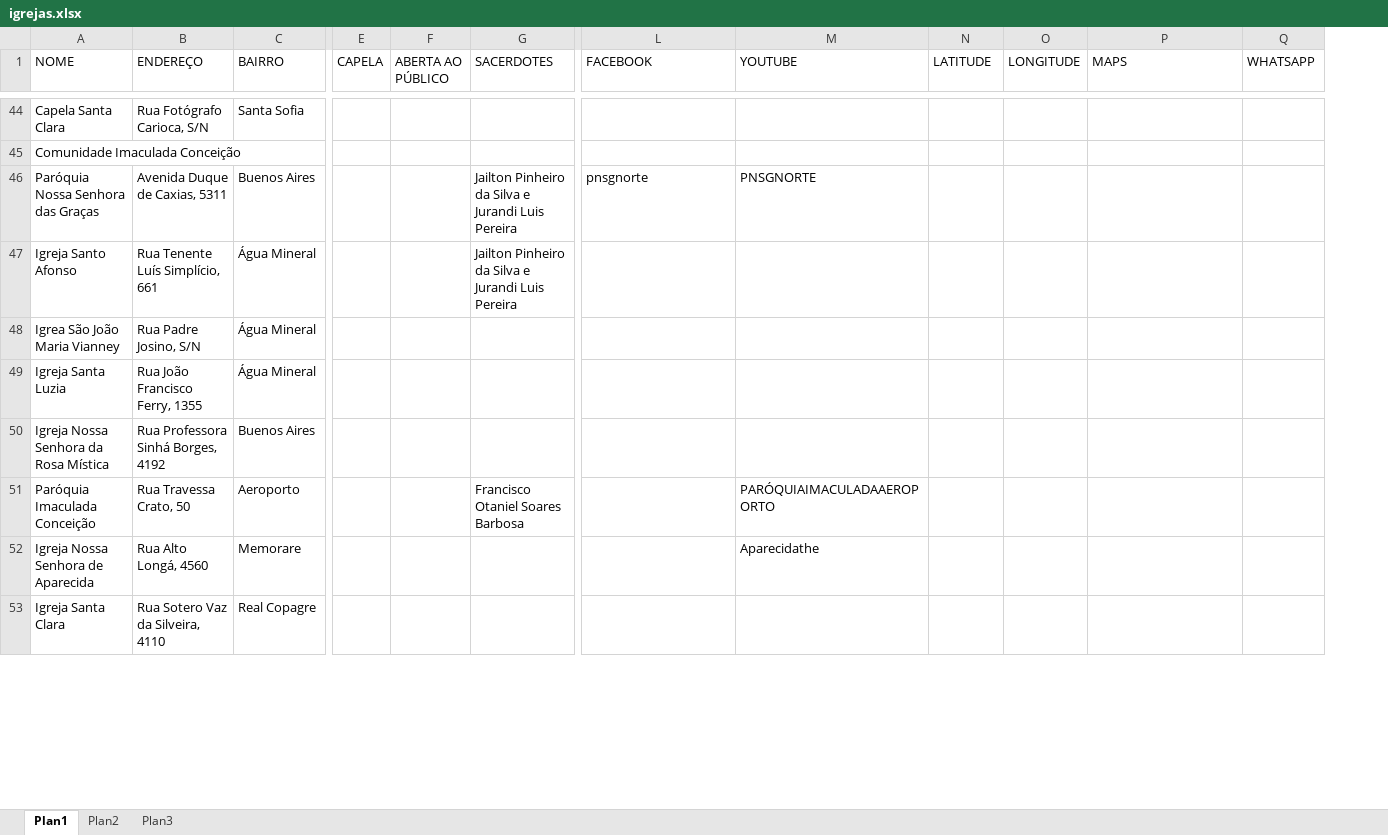
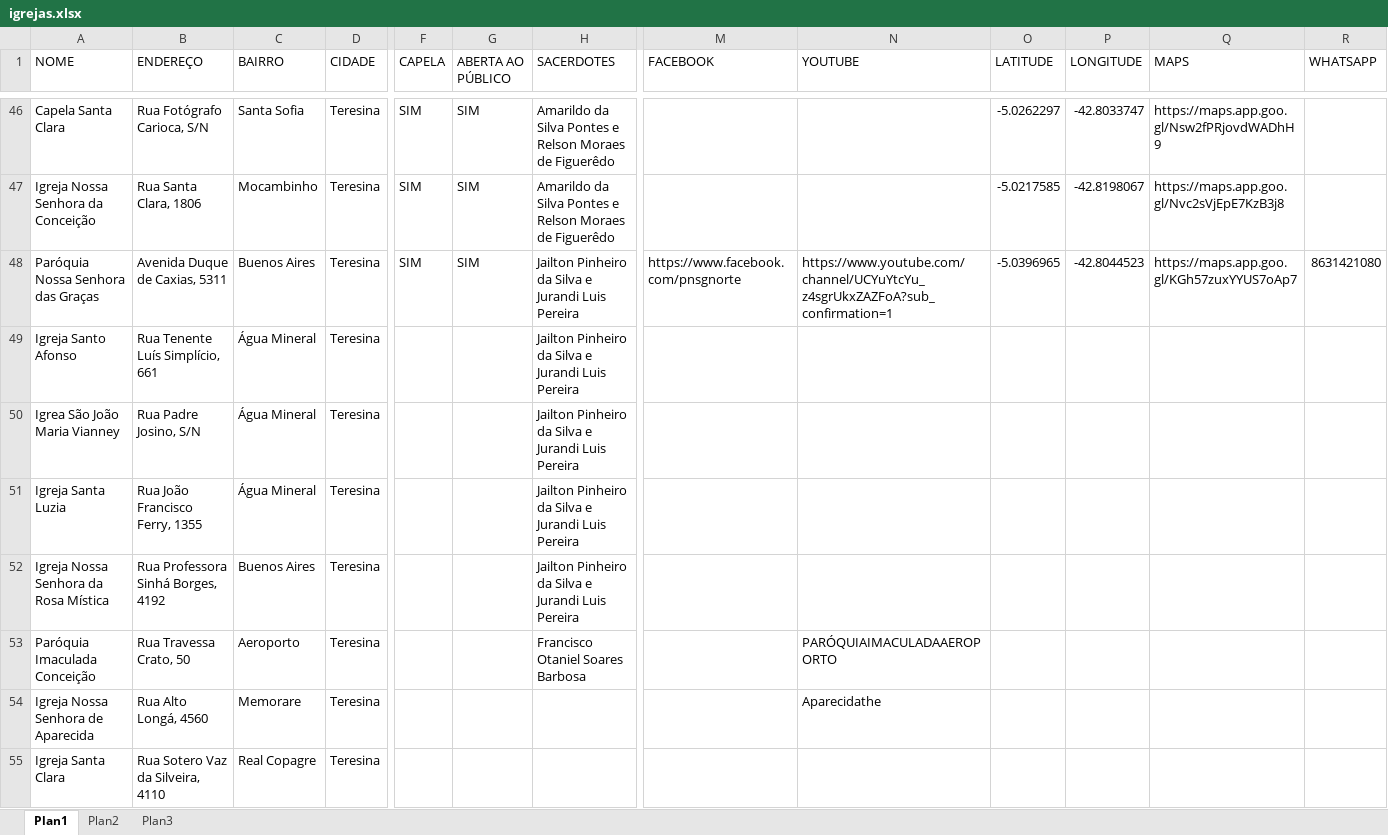
Before and after one commit to willianjonhy05/Missa-em-Teresina, an Excel workbook: igrejas.xlsx, sheet Plan1, drawn as a sheet; only a part is shown, gaps mark what is left out; values as stored, in another font and other column widths than the file's, no cell formats; removed rows and columns are numbered as before the commit, all else as after; rows hold the shown columns only; the diff covers the shown part only; the diff names each change by its address in the sheet, - before the commit and + after, or states it on an @@ line.

```diff
--- a/igrejas.xlsx (sheet Plan1)
+++ b/igrejas.xlsx (sheet Plan1)
+column D (CIDADE), row 46: Teresina; rows 48-55: all Teresina
-F46 (CAPELA): (empty)
+F46 (CAPELA): SIM
-G46 (ABERTA AO PÚBLICO): (empty)
+G46 (ABERTA AO PÚBLICO): SIM
-H46 (SACERDOTES): (empty)
+H46 (SACERDOTES): Amarildo da Silva Pontes e Relson Moraes de Figuerêdo
-O46 (LATITUDE): (empty)
+O46 (LATITUDE): -5.0262297
-P46 (LONGITUDE): (empty)
+P46 (LONGITUDE): -42.8033747
-Q46 (MAPS): (empty)
+Q46 (MAPS): https://maps.app.goo.gl/Nsw2fPRjovdWADhH9
-row 45: Comunidade Imaculada Conceição
+row 47: Igreja Nossa Senhora da Conceição | Rua Santa Clara, 1806 | Mocambinho | Teresina | SIM | SIM | Amarildo da Silva Pontes e Relson Moraes de Figuerêdo |  |  | -5.0217585 | -42.8198067 | https://maps.app.goo.gl/Nvc2sVjEpE7KzB3j8
-F48 (CAPELA): (empty)
+F48 (CAPELA): SIM
-G48 (ABERTA AO PÚBLICO): (empty)
+G48 (ABERTA AO PÚBLICO): SIM
-M48 (FACEBOOK): pnsgnorte
+M48 (FACEBOOK): https://www.facebook.com/pnsgnorte
-N48 (YOUTUBE): PNSGNORTE
+N48 (YOUTUBE): https://www.youtube.com/channel/UCYuYtcYu_z4sgrUkxZAZFoA?sub_confirmation=1
-O48 (LATITUDE): (empty)
+O48 (LATITUDE): -5.0396965
-P48 (LONGITUDE): (empty)
+P48 (LONGITUDE): -42.8044523
-Q48 (MAPS): (empty)
+Q48 (MAPS): https://maps.app.goo.gl/KGh57zuxYYUS7oAp7
-R48 (WHATSAPP): (empty)
+R48 (WHATSAPP): 8631421080
-H50:H52 (SACERDOTES): (empty)
+H50:H52 (SACERDOTES): Jailton Pinheiro da Silva e Jurandi Luis Pereira
```
Also changed, not shown: 2 added rows and 78 edited cells elsewhere in this sheet, cell formats, 6 other files.
